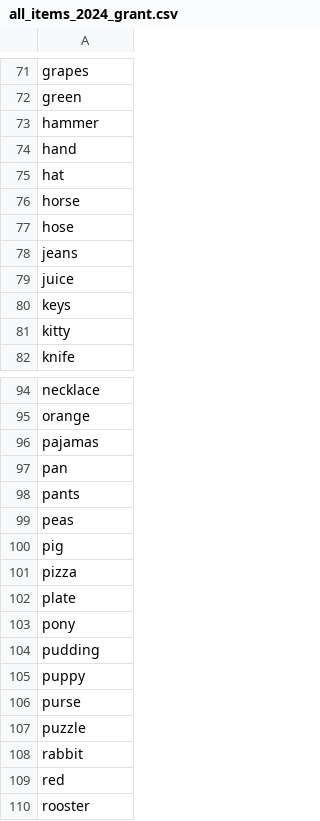
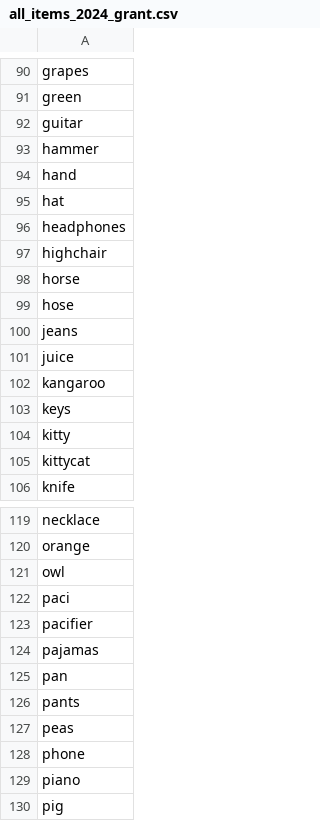
Before and after one commit to peekbank/peekbank-method, a CSV file: metadata/all_items_2024_grant.csv, drawn as a sheet; only a part is shown, gaps mark what is left out; the shorter side is filled out with more unchanged rows; the diff covers the shown part only.

```diff
--- a/metadata/all_items_2024_grant.csv
+++ b/metadata/all_items_2024_grant.csv
@@ -72,2 +91,3 @@ grapes
 green
+guitar
 hammer
@@ -75,2 +95,4 @@ hand
 hat
+headphones
+highchair
 horse
@@ -79,4 +101,6 @@ jeans
 juice
+kangaroo
 keys
 kitty
+kittycat
 knife
@@ -95,2 +120,5 @@ necklace
 orange
+owl
+paci
+pacifier
 pajamas
@@ -99,2 +127,4 @@ pants
 peas
+phone
+piano
 pig
```
Also changed, not shown: 39 added rows elsewhere in this file, 2 other files.
